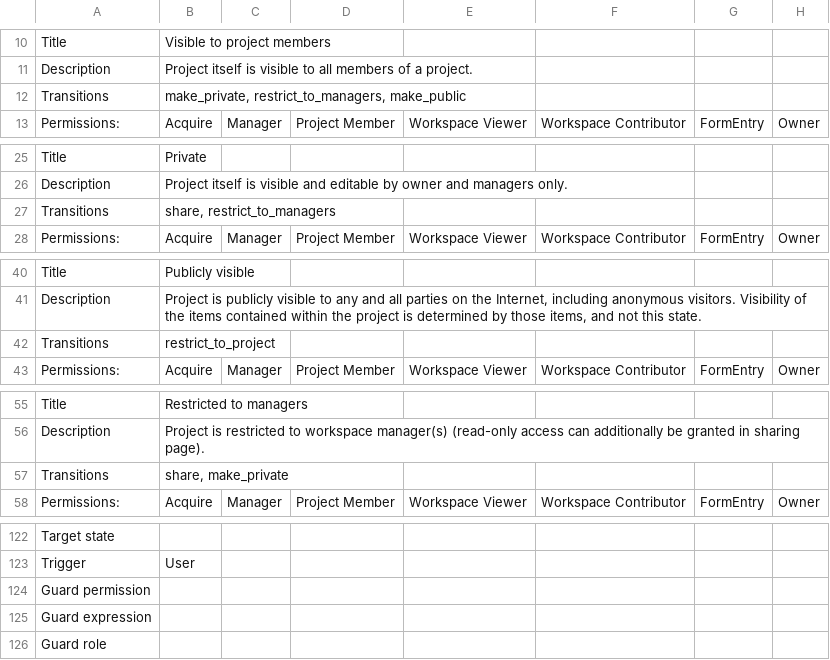
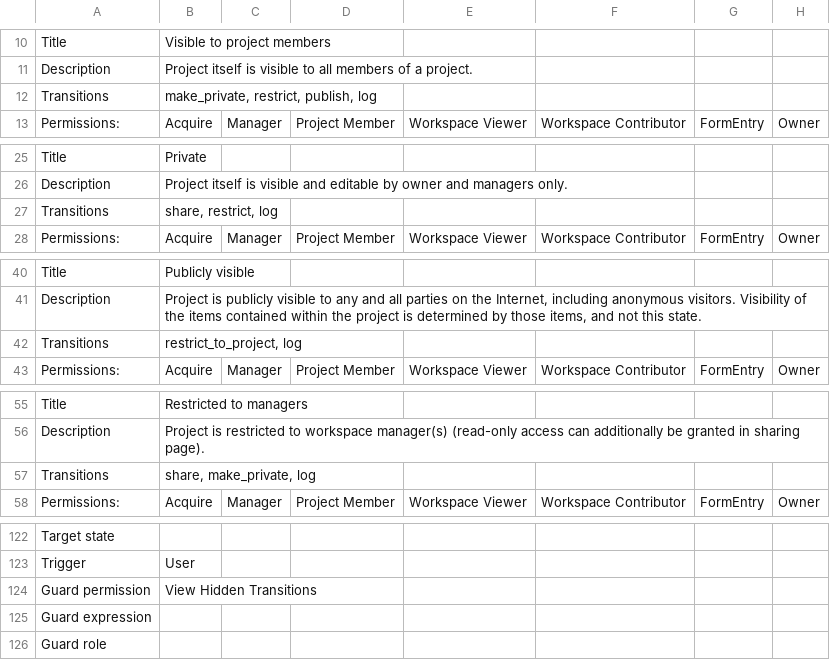
Before and after one commit to collective/collective.teamwork, a CSV file: uu/qiext/profiles/default/workflow_csv/qiext_project_workflow.csv, drawn as a sheet; only a part is shown, gaps mark what is left out; the diff names each change by its address in the sheet, - before the commit and + after, or states it on an @@ line.

Commit message:
fix project workflow ods and csv, transition names were mismatched

```diff
--- a/uu/qiext/profiles/default/workflow_csv/qiext_project_workflow.csv
+++ b/uu/qiext/profiles/default/workflow_csv/qiext_project_workflow.csv
-B12: make_private, restrict_to_managers, make_public
+B12: make_private, restrict, publish, log
-B27: share, restrict_to_managers
+B27: share, restrict, log
-B42: restrict_to_project
+B42: restrict_to_project, log
-B57: share, make_private
+B57: share, make_private, log
-B124: (empty)
+B124: View Hidden Transitions
```
Also changed, not shown: 1 other file.
